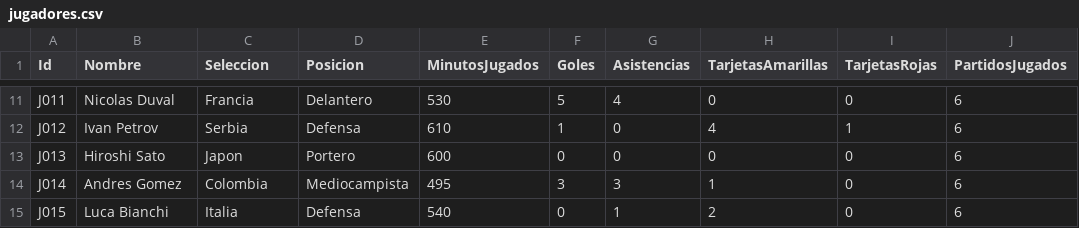
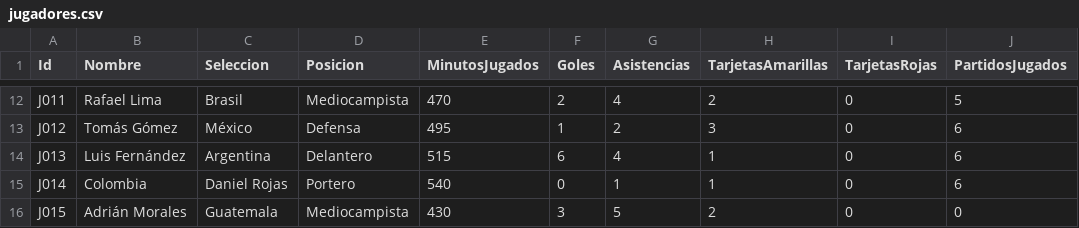
Before and after one commit to Pablo7quijivix/MundialJugadores, a CSV file: MundialJugadores/bin/Debug/net8.0/Datos/jugadores.csv, drawn as a sheet; only a part is shown, gaps mark what is left out; addresses are those after the commit; the diff covers the shown part only; the diff names each change by its address in the sheet, - before the commit and + after, or states it on an @@ line.

```diff
--- a/MundialJugadores/bin/Debug/net8.0/Datos/jugadores.csv
+++ b/MundialJugadores/bin/Debug/net8.0/Datos/jugadores.csv
-B12 (Nombre): Nicolas Duval
+B12 (Nombre): Rafael Lima
-C12 (Seleccion): Francia
+C12 (Seleccion): Brasil
-D12 (Posicion): Delantero
+D12 (Posicion): Mediocampista
-E12 (MinutosJugados): 530
+E12 (MinutosJugados): 470
-F12 (Goles): 5
+F12 (Goles): 2
-H12 (TarjetasAmarillas): 0
+H12 (TarjetasAmarillas): 2
-J12 (PartidosJugados): 6
+J12 (PartidosJugados): 5
-B13 (Nombre): Ivan Petrov
+B13 (Nombre): Tomás Gómez
-C13 (Seleccion): Serbia
+C13 (Seleccion): México
-E13 (MinutosJugados): 610
+E13 (MinutosJugados): 495
-G13 (Asistencias): 0
+G13 (Asistencias): 2
-H13 (TarjetasAmarillas): 4
+H13 (TarjetasAmarillas): 3
-I13 (TarjetasRojas): 1
+I13 (TarjetasRojas): 0
-B14 (Nombre): Hiroshi Sato
+B14 (Nombre): Luis Fernández
-C14 (Seleccion): Japon
+C14 (Seleccion): Argentina
-D14 (Posicion): Portero
+D14 (Posicion): Delantero
-E14 (MinutosJugados): 600
+E14 (MinutosJugados): 515
-F14 (Goles): 0
+F14 (Goles): 6
-G14 (Asistencias): 0
+G14 (Asistencias): 4
-H14 (TarjetasAmarillas): 0
+H14 (TarjetasAmarillas): 1
-B15 (Nombre): Andres Gomez
+B15 (Nombre): Colombia
-C15 (Seleccion): Colombia
+C15 (Seleccion): Daniel Rojas
-D15 (Posicion): Mediocampista
+D15 (Posicion): Portero
-E15 (MinutosJugados): 495
+E15 (MinutosJugados): 540
-F15 (Goles): 3
+F15 (Goles): 0
-G15 (Asistencias): 3
+G15 (Asistencias): 1
-B16 (Nombre): Luca Bianchi
+B16 (Nombre): Adrián Morales
-C16 (Seleccion): Italia
+C16 (Seleccion): Guatemala
-D16 (Posicion): Defensa
+D16 (Posicion): Mediocampista
-E16 (MinutosJugados): 540
+E16 (MinutosJugados): 430
-F16 (Goles): 0
+F16 (Goles): 3
-G16 (Asistencias): 1
+G16 (Asistencias): 5
-J16 (PartidosJugados): 6
+J16 (PartidosJugados): 0
```
Also changed, not shown: 1 added row and 61 edited cells elsewhere in this file, MundialJugadores/Datos/jugadores.csv, 14 other files.
